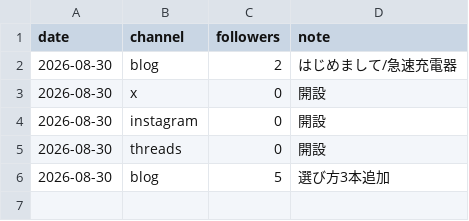
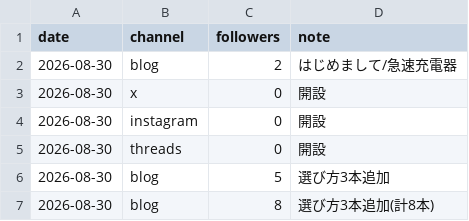
Before and after one commit to okada2020/sample, a CSV file: ai-influencer/data/metrics.csv, drawn as a sheet.

```diff
--- a/ai-influencer/data/metrics.csv
+++ b/ai-influencer/data/metrics.csv
@@ -6 +6,2 @@ date,channel,followers,note
 2026-08-30,blog,5,選び方3本追加
+2026-08-30,blog,8,選び方3本追加(計8本)
```
Also changed, not shown: 6 other files.
